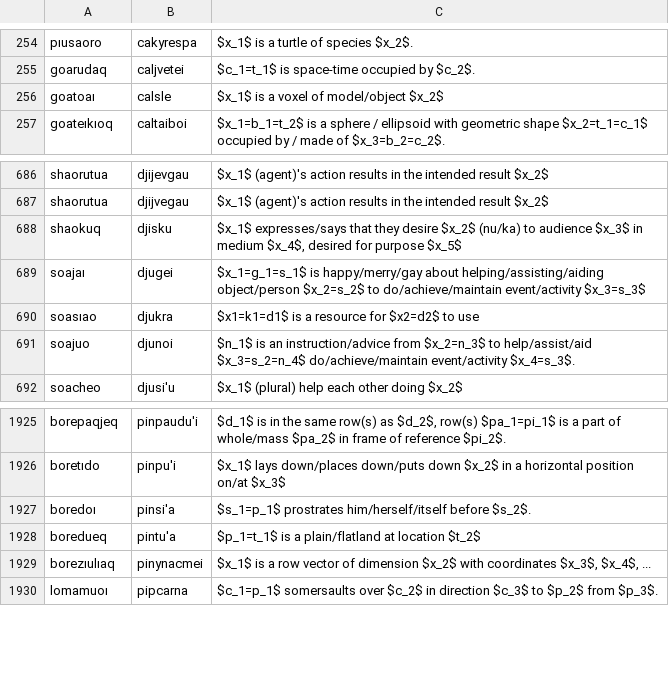
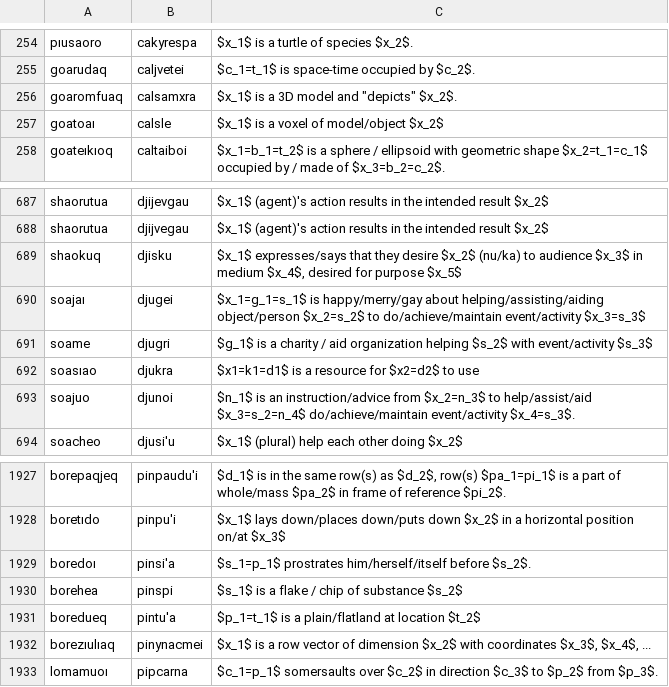
Before and after one commit to mi2ebi/jvoaq, a TSV file: metoame.tsv, drawn as a sheet; only a part is shown, gaps mark what is left out.

```diff
--- a/metoame.tsv
+++ b/metoame.tsv
@@ -255,2 +255,3 @@ pıusaoro	cakyrespa	$x_1$ is a turtle of species $x_2$.
 goarudaq	caljvetei	$c_1=t_1$ is space-time occupied by $c_2$.
+goaromfuaq	calsamxra	$x_1$ is a 3D model and "depicts" $x_2$.
 goatoaı	calsle	$x_1$ is a voxel of model/object $x_2$
@@ -689,2 +690,3 @@ shaokuq	djisku	$x_1$ expresses/says that they desire $x_2$ (nu/ka) to audience $
 soajaı	djugei	$x_1=g_1=s_1$ is happy/merry/gay about helping/assisting/aiding object/person $x_2=s_2$ to do/achieve/maintain event/activity $x_3=s_3$
+soame	djugri	$g_1$ is a charity / aid organization helping $s_2$ with event/activity $s_3$
 soasıao	djukra	$x1=k1=d1$ is a resource for $x2=d2$ to use
@@ -1927,2 +1929,3 @@ boretıdo	pinpu'i	$x_1$ lays down/places down/puts down $x_2$ in a horizontal po
 boredoı	pinsi'a	$s_1=p_1$ prostrates him/herself/itself before $s_2$.
+borehea	pinspi	$s_1$ is a flake / chip of substance $s_2$
 boredueq	pintu'a	$p_1=t_1$ is a plain/flatland at location $t_2$
```
Also changed, not shown: 2 other files.
